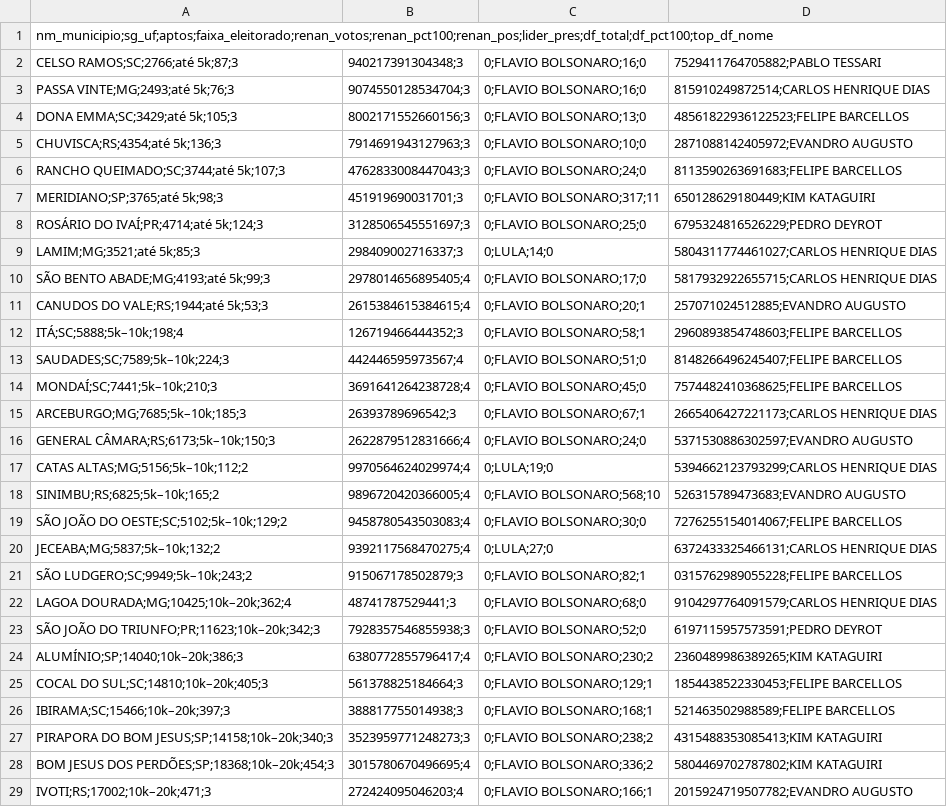
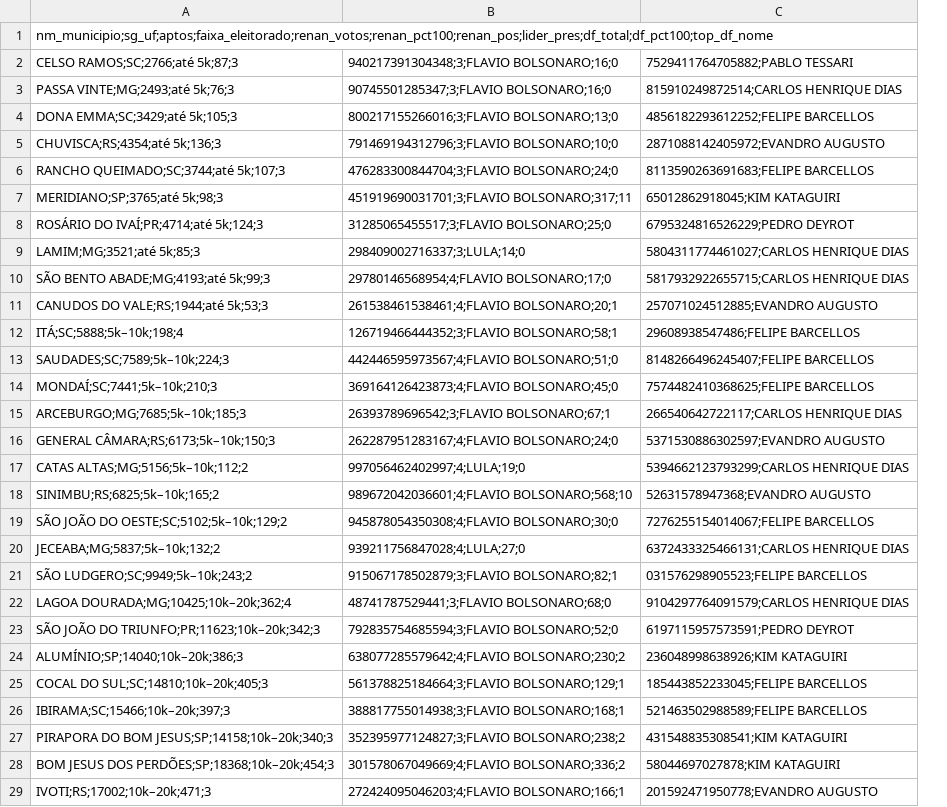
Before and after one commit to Guilhermefds/tse-2026-missao, a CSV file: saida/tabelas/top_pct_por_faixa.csv, drawn as a sheet; only a part is shown; removed rows and columns are numbered as before the commit, all else as after; the diff covers the shown part only; the diff names each change by its address in the sheet, - before the commit and + after, or states it on an @@ line.

```diff
--- a/saida/tabelas/top_pct_por_faixa.csv
+++ b/saida/tabelas/top_pct_por_faixa.csv
-column B, rows 2-29: 940217391304348;3 | 9074550128534704;3 | 8002171552660156;3 | 7914691943127963;3 | 4762833008447043;3 | 451919690031701;3 | 3128506545551697;3 | 298409002716337;3 | 2978014656895405;4 | 2615384615384615;4 | 126719466444352;3 | 442446595973567;4 | 3691641264238728;4 | 26393789696542;3 | 2622879512831666;4 | 9970564624029974;4 | 9896720420366005;4 | 9458780543503083;4 | 9392117568470275;4 | 915067178502879;3 | 48741787529441;3 | 7928357546855938;3 | 6380772855796417;4 | 561378825184664;3 | 388817755014938;3 | 3523959771248273;3 | 3015780670496695;4 | 272424095046203;4
-column C, rows 2-29: 0;FLAVIO BOLSONARO;16;0 | 0;FLAVIO BOLSONARO;16;0 | 0;FLAVIO BOLSONARO;13;0 | 0;FLAVIO BOLSONARO;10;0 | 0;FLAVIO BOLSONARO;24;0 | 0;FLAVIO BOLSONARO;317;11 | 0;FLAVIO BOLSONARO;25;0 | 0;LULA;14;0 | 0;FLAVIO BOLSONARO;17;0 | 0;FLAVIO BOLSONARO;20;1 | 0;FLAVIO BOLSONARO;58;1 | 0;FLAVIO BOLSONARO;51;0 | 0;FLAVIO BOLSONARO;45;0 | 0;FLAVIO BOLSONARO;67;1 | 0;FLAVIO BOLSONARO;24;0 | 0;LULA;19;0 | 0;FLAVIO BOLSONARO;568;10 | 0;FLAVIO BOLSONARO;30;0 | 0;LULA;27;0 | 0;FLAVIO BOLSONARO;82;1 | 0;FLAVIO BOLSONARO;68;0 | 0;FLAVIO BOLSONARO;52;0 | 0;FLAVIO BOLSONARO;230;2 | 0;FLAVIO BOLSONARO;129;1 | 0;FLAVIO BOLSONARO;168;1 | 0;FLAVIO BOLSONARO;238;2 | 0;FLAVIO BOLSONARO;336;2 | 0;FLAVIO BOLSONARO;166;1
+column B, rows 2-29: 940217391304348;3;FLAVIO BOLSONARO;16;0 | 90745501285347;3;FLAVIO BOLSONARO;16;0 | 800217155266016;3;FLAVIO BOLSONARO;13;0 | 791469194312796;3;FLAVIO BOLSONARO;10;0 | 476283300844704;3;FLAVIO BOLSONARO;24;0 | 451919690031701;3;FLAVIO BOLSONARO;317;11 | 31285065455517;3;FLAVIO BOLSONARO;25;0 | 298409002716337;3;LULA;14;0 | 29780146568954;4;FLAVIO BOLSONARO;17;0 | 261538461538461;4;FLAVIO BOLSONARO;20;1 | 126719466444352;3;FLAVIO BOLSONARO;58;1 | 442446595973567;4;FLAVIO BOLSONARO;51;0 | 369164126423873;4;FLAVIO BOLSONARO;45;0 | 26393789696542;3;FLAVIO BOLSONARO;67;1 | 262287951283167;4;FLAVIO BOLSONARO;24;0 | 997056462402997;4;LULA;19;0 | 989672042036601;4;FLAVIO BOLSONARO;568;10 | 945878054350308;4;FLAVIO BOLSONARO;30;0 | 939211756847028;4;LULA;27;0 | 915067178502879;3;FLAVIO BOLSONARO;82;1 | 48741787529441;3;FLAVIO BOLSONARO;68;0 | 792835754685594;3;FLAVIO BOLSONARO;52;0 | 638077285579642;4;FLAVIO BOLSONARO;230;2 | 561378825184664;3;FLAVIO BOLSONARO;129;1 | 388817755014938;3;FLAVIO BOLSONARO;168;1 | 352395977124827;3;FLAVIO BOLSONARO;238;2 | 301578067049669;4;FLAVIO BOLSONARO;336;2 | 272424095046203;4;FLAVIO BOLSONARO;166;1
-C4: 48561822936122523;FELIPE BARCELLOS
+C4: 4856182293612252;FELIPE BARCELLOS
-C7: 650128629180449;KIM KATAGUIRI
+C7: 65012862918045;KIM KATAGUIRI
-C12: 2960893854748603;FELIPE BARCELLOS
+C12: 29608938547486;FELIPE BARCELLOS
-C15: 2665406427221173;CARLOS HENRIQUE DIAS
+C15: 266540642722117;CARLOS HENRIQUE DIAS
-C18: 526315789473683;EVANDRO AUGUSTO
+C18: 52631578947368;EVANDRO AUGUSTO
-C21: 0315762989055228;FELIPE BARCELLOS
+C21: 031576298905523;FELIPE BARCELLOS
-C24: 2360489986389265;KIM KATAGUIRI
+C24: 236048998638926;KIM KATAGUIRI
-C25: 1854438522330453;FELIPE BARCELLOS
+C25: 185443852233045;FELIPE BARCELLOS
-C27: 4315488353085413;KIM KATAGUIRI
+C27: 431548835308541;KIM KATAGUIRI
-C28: 5804469702787802;KIM KATAGUIRI
+C28: 58044697027878;KIM KATAGUIRI
-C29: 2015924719507782;EVANDRO AUGUSTO
+C29: 201592471950778;EVANDRO AUGUSTO
```
Also changed, not shown: 36 edited cells elsewhere in this file, saida/tabelas/candidatos_partido.csv, saida/tabelas/fatos.csv, 48 other files.
